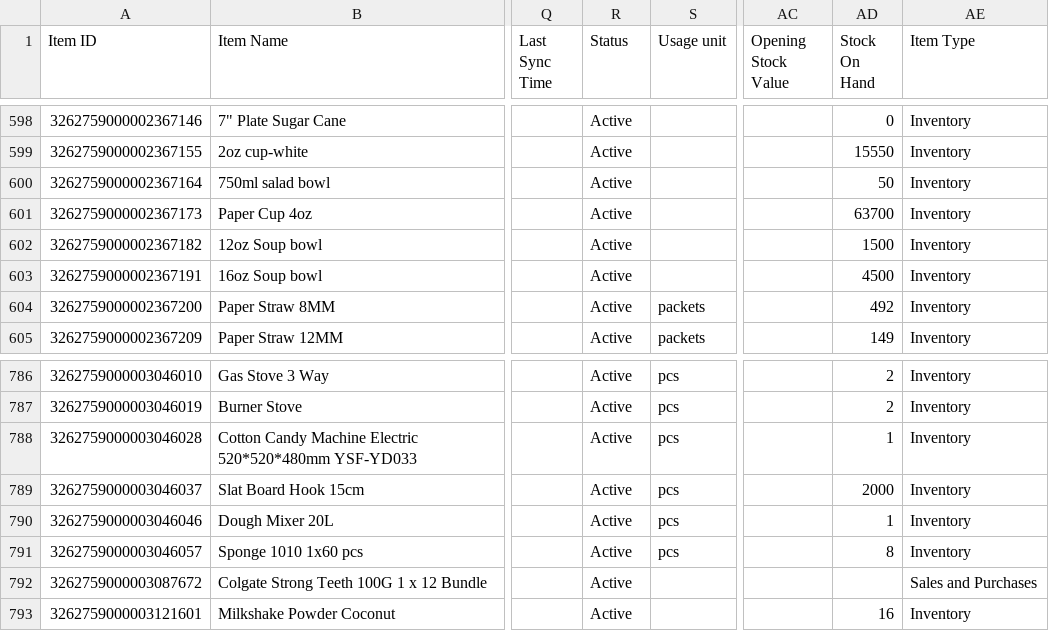
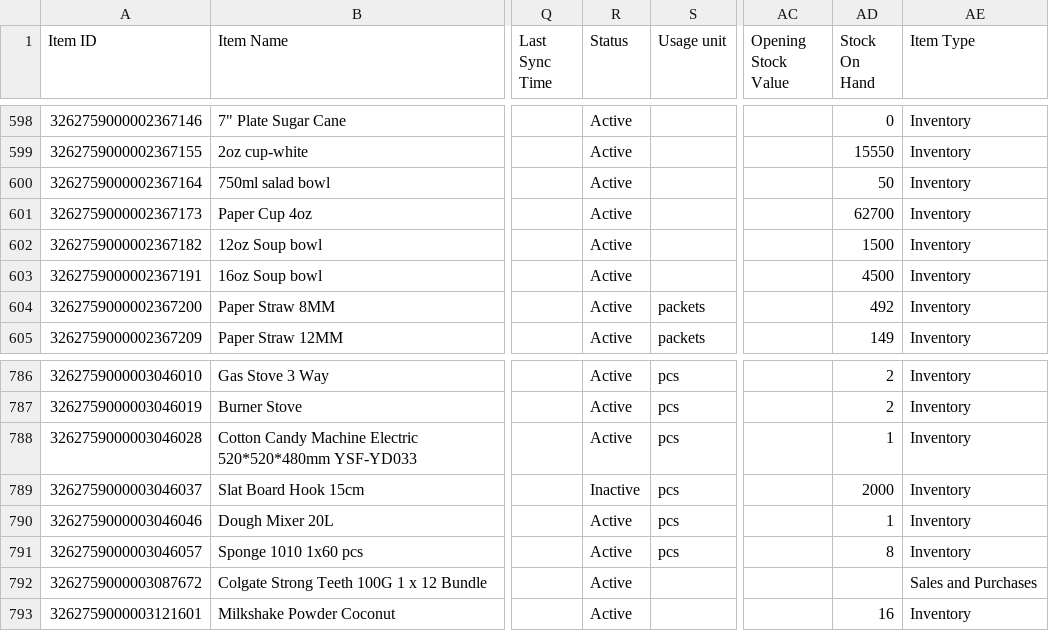
Before and after one commit to yuki-uthman/ike, a CSV file: assets/Item.csv, drawn as a sheet; only a part is shown, gaps mark what is left out; the diff covers the shown part only; the diff names each change by its address in the sheet, - before the commit and + after, or states it on an @@ line.

```diff
--- a/assets/Item.csv
+++ b/assets/Item.csv
-AD601 (Stock On Hand): 63700
+AD601 (Stock On Hand): 62700
-R789 (Status): Active
+R789 (Status): Inactive
```
Also changed, not shown: 11 edited cells elsewhere in this file, assets/Inventory.csv.
